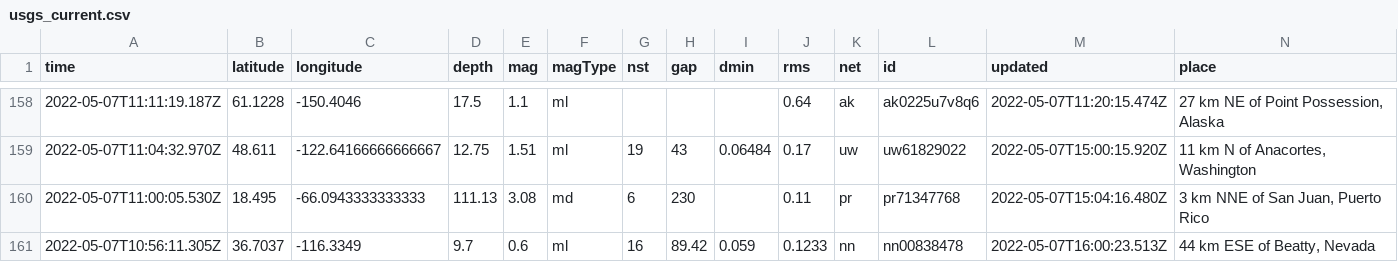
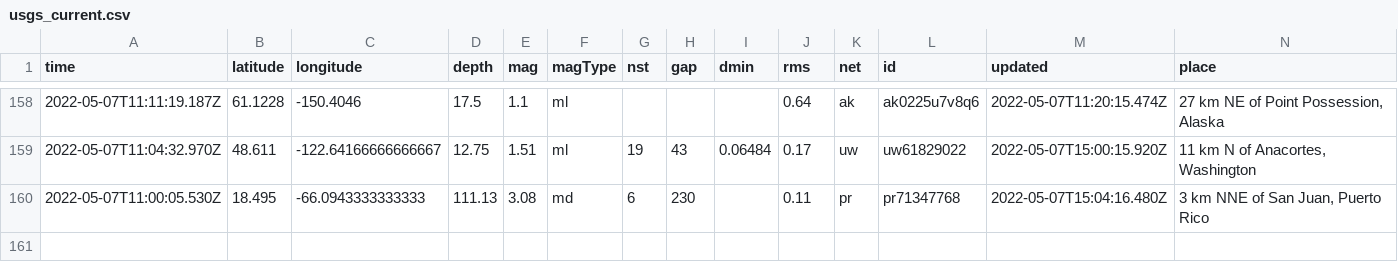
Before and after one commit to lizmurray3/my-data-robot, a CSV file: usgs_current.csv, drawn as a sheet; only a part is shown, gaps mark what is left out; rows hold the shown columns only; the diff names each change by its address in the sheet, - before the commit and + after, or states it on an @@ line.

```diff
--- a/usgs_current.csv
+++ b/usgs_current.csv
-row 161: 2022-05-07T10:56:11.305Z | 36.7037 | -116.3349 | 9.7 | 0.6 | ml | 16 | 89.42 | 0.059 | 0.1233 | nn | nn00838478 | 2022-05-07T16:00:23.513Z | 44 km ESE of Beatty, Nevada
```
